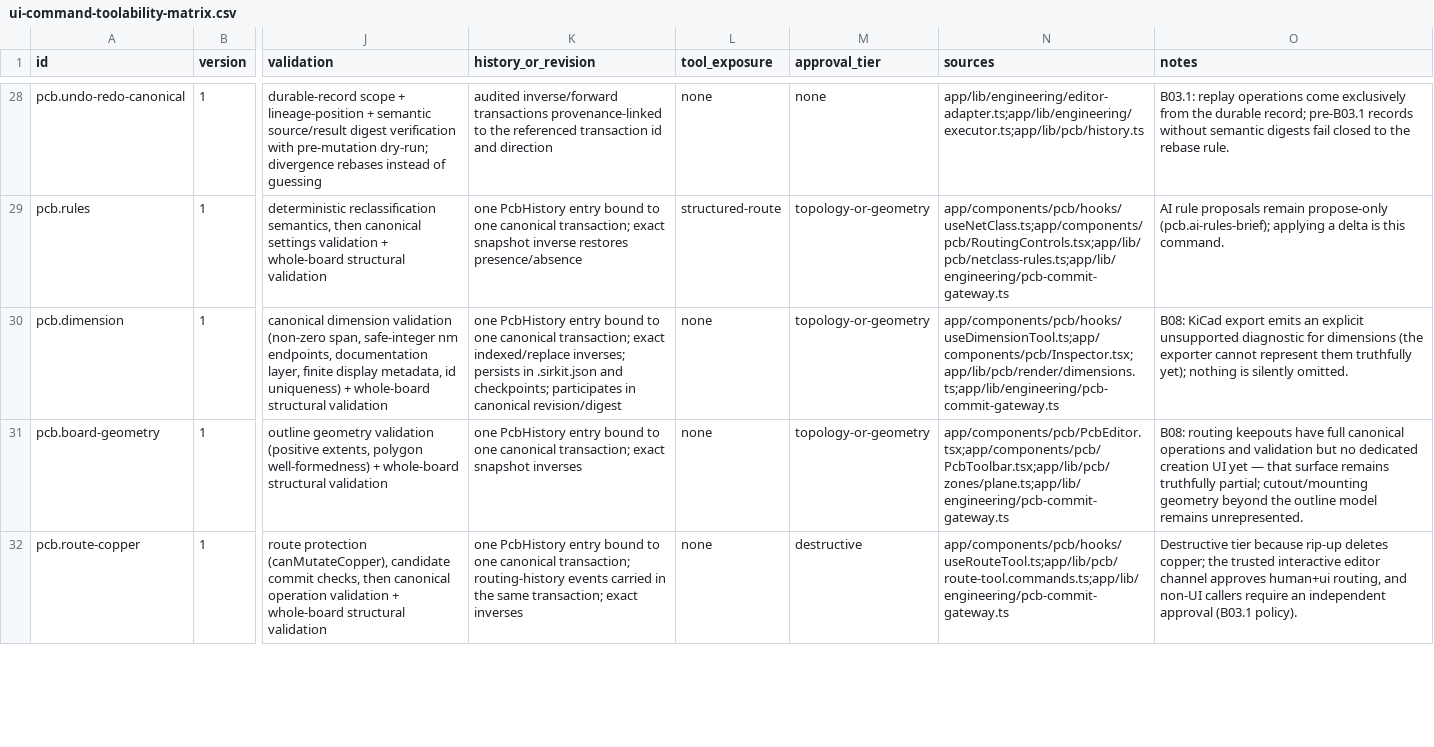
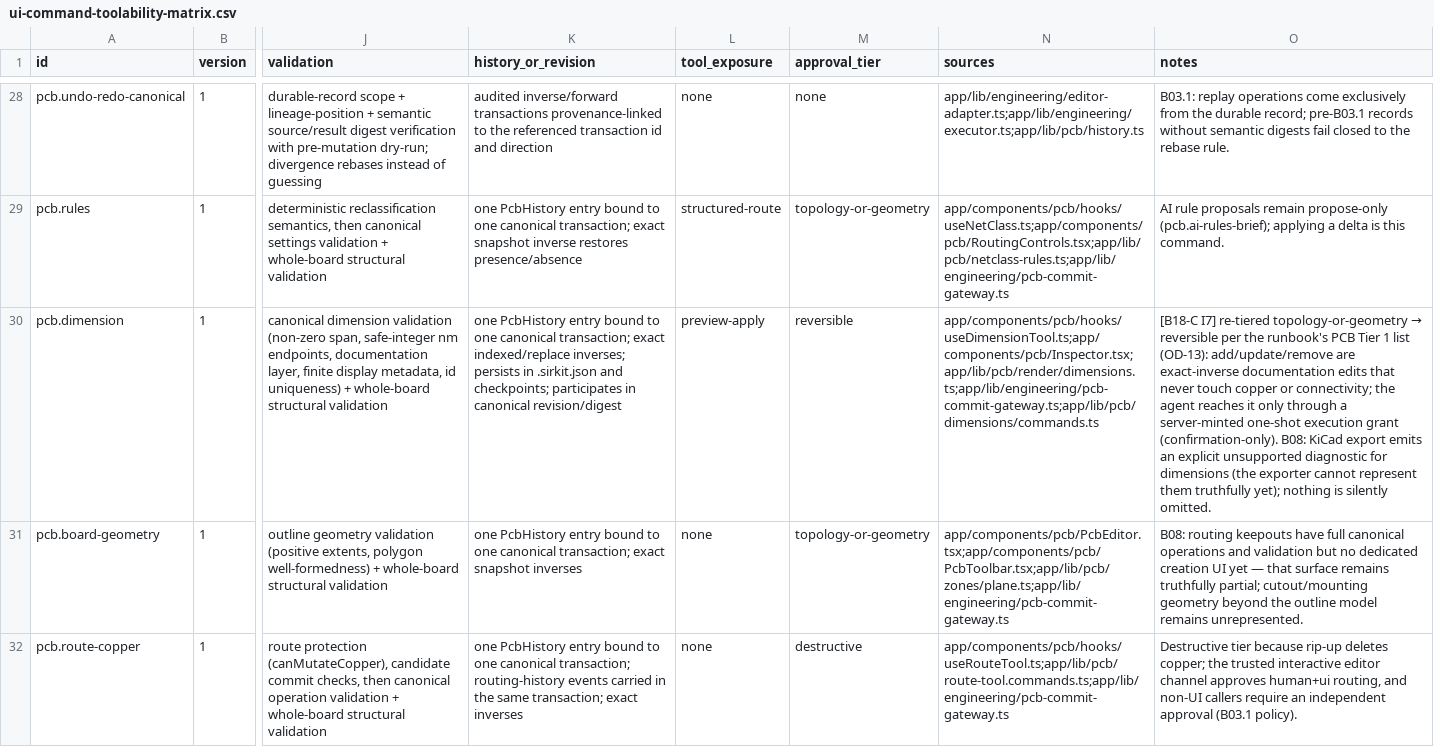
Before and after one commit to dantdani/sirkit-edit, a CSV file: artifacts/ai-control-plane-b01/ui-command-toolability-matrix.csv, drawn as a sheet; only a part is shown, gaps mark what is left out; the diff names each change by its address in the sheet, - before the commit and + after, or states it on an @@ line.

```diff
--- a/artifacts/ai-control-plane-b01/ui-command-toolability-matrix.csv
+++ b/artifacts/ai-control-plane-b01/ui-command-toolability-matrix.csv
-L30 (tool_exposure): none
+L30 (tool_exposure): preview-apply
-M30 (approval_tier): topology-or-geometry
+M30 (approval_tier): reversible
-N30 (sources): app/components/pcb/hooks/useDimensionTool.ts;app/components/pcb/Inspector.tsx;app/lib/pcb/render/dimensions.ts;app/lib/engineering/pcb-commit-gateway.ts
+N30 (sources): app/components/pcb/hooks/useDimensionTool.ts;app/components/pcb/Inspector.tsx;app/lib/pcb/render/dimensions.ts;app/lib/engineering/pcb-commit-gateway.ts;app/lib/pcb/dimensions/commands.ts
@@ O30 (notes): B08: KiCad… → [B18-C I7] re-tiered topology-or-geometry → reversible per the runbook's PCB Tier 1 list (OD-13): add/update/remove are exact-inverse documentation edits that never touch copper or connectivity; the agent reaches it only through a server-minted one-shot execution grant (confirmation-only). B08: KiCad… @@
```
Also changed, not shown: artifacts/ai-control-plane-b04/non-callable-coverage.csv, artifacts/ai-control-plane-b04/tool-registry.csv, 29 other files.
